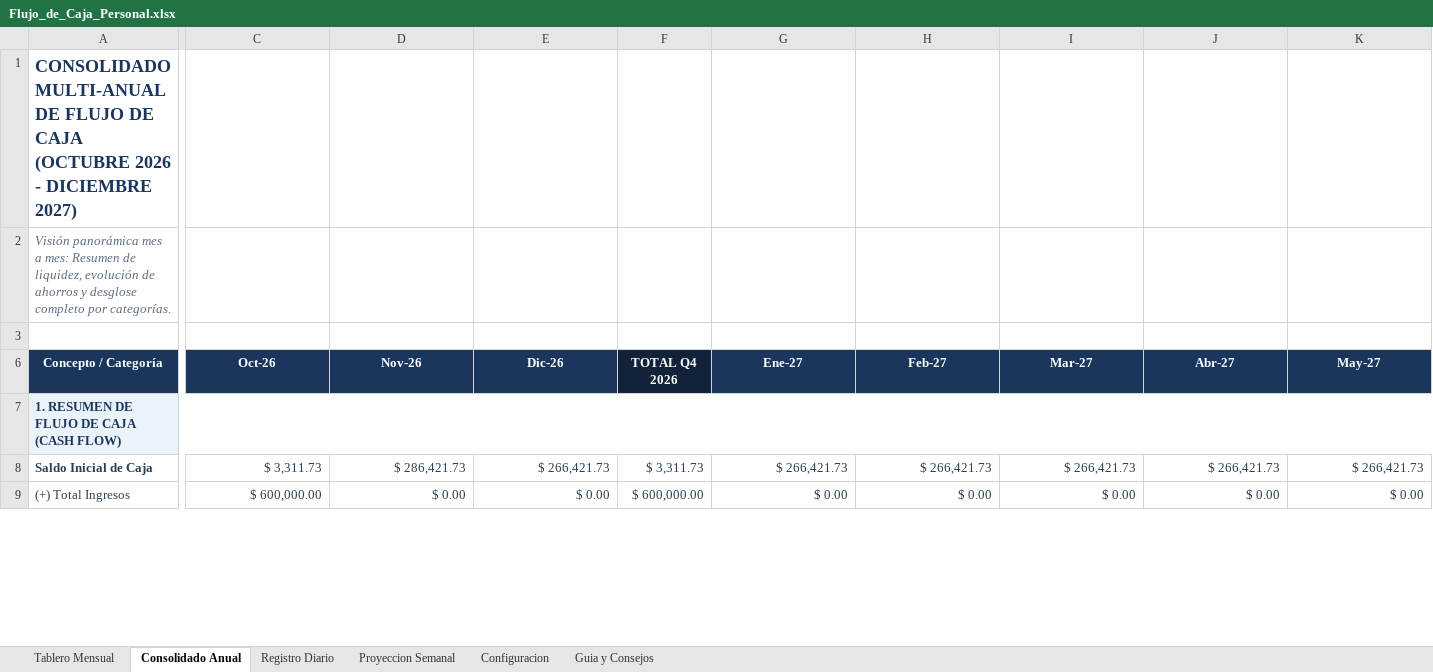
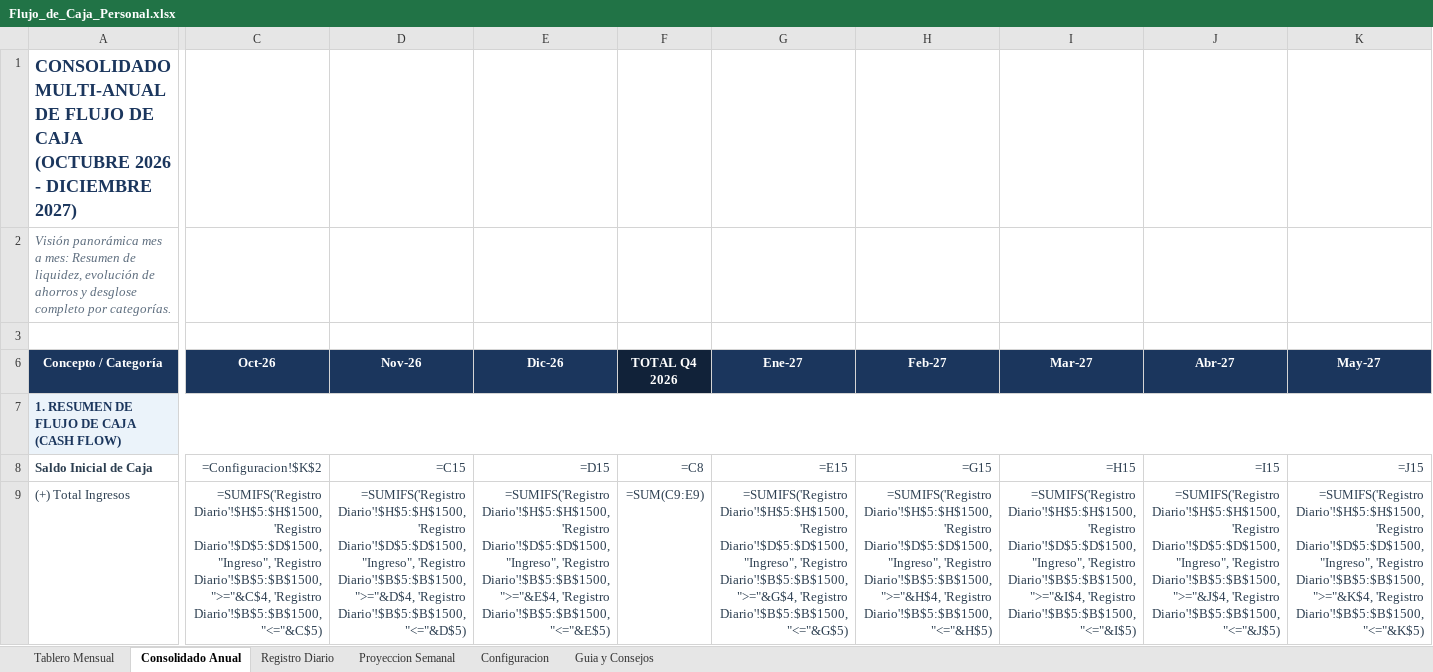
Before and after one commit to PiteIbarbia/FlujoDeCajaPersonal, an Excel workbook: Flujo_de_Caja_Personal.xlsx, sheet Consolidado Anual, drawn as a sheet; only a part is shown, gaps mark what is left out; values as stored, in another font and other column widths than the file's, no borders; formulas without a stored value are shown as written; the diff covers the shown part only; the diff names each change by its address in the sheet, - before the commit and + after, or states it on an @@ line.

```diff
--- a/Flujo_de_Caja_Personal.xlsx (sheet Consolidado Anual)
+++ b/Flujo_de_Caja_Personal.xlsx (sheet Consolidado Anual)
-C8 (Oct-26): $ 3,311.73
+C8 (Oct-26): =Configuracion!$K$2
-D8 (Nov-26): $ 286,421.73
+D8 (Nov-26): =C15
-E8 (Dic-26): $ 266,421.73
+E8 (Dic-26): =D15
-F8 (TOTAL Q4 2026): $ 3,311.73
+F8 (TOTAL Q4 2026): =C8
-G8 (Ene-27): $ 266,421.73
+G8 (Ene-27): =E15
-H8 (Feb-27): $ 266,421.73
+H8 (Feb-27): =G15
-I8 (Mar-27): $ 266,421.73
+I8 (Mar-27): =H15
-J8 (Abr-27): $ 266,421.73
+J8 (Abr-27): =I15
-K8 (May-27): $ 266,421.73
+K8 (May-27): =J15
-C9 (Oct-26): $ 600,000.00
+C9 (Oct-26): =SUMIFS('Registro Diario'!$H$5:$H$1500, 'Registro Diario'!$D$5:$D$1500, "Ingreso", 'Registro Diario'!$B$5:$B$1500, ">="&C$4, 'Registro Diario'!$B$5:$B$1500, "<="&C$5)
-D9 (Nov-26): $ 0.00
+D9 (Nov-26): =SUMIFS('Registro Diario'!$H$5:$H$1500, 'Registro Diario'!$D$5:$D$1500, "Ingreso", 'Registro Diario'!$B$5:$B$1500, ">="&D$4, 'Registro Diario'!$B$5:$B$1500, "<="&D$5)
-E9 (Dic-26): $ 0.00
+E9 (Dic-26): =SUMIFS('Registro Diario'!$H$5:$H$1500, 'Registro Diario'!$D$5:$D$1500, "Ingreso", 'Registro Diario'!$B$5:$B$1500, ">="&E$4, 'Registro Diario'!$B$5:$B$1500, "<="&E$5)
-F9 (TOTAL Q4 2026): $ 600,000.00
+F9 (TOTAL Q4 2026): =SUM(C9:E9)
-G9 (Ene-27): $ 0.00
+G9 (Ene-27): =SUMIFS('Registro Diario'!$H$5:$H$1500, 'Registro Diario'!$D$5:$D$1500, "Ingreso", 'Registro Diario'!$B$5:$B$1500, ">="&G$4, 'Registro Diario'!$B$5:$B$1500, "<="&G$5)
-H9 (Feb-27): $ 0.00
+H9 (Feb-27): =SUMIFS('Registro Diario'!$H$5:$H$1500, 'Registro Diario'!$D$5:$D$1500, "Ingreso", 'Registro Diario'!$B$5:$B$1500, ">="&H$4, 'Registro Diario'!$B$5:$B$1500, "<="&H$5)
-I9 (Mar-27): $ 0.00
+I9 (Mar-27): =SUMIFS('Registro Diario'!$H$5:$H$1500, 'Registro Diario'!$D$5:$D$1500, "Ingreso", 'Registro Diario'!$B$5:$B$1500, ">="&I$4, 'Registro Diario'!$B$5:$B$1500, "<="&I$5)
-J9 (Abr-27): $ 0.00
+J9 (Abr-27): =SUMIFS('Registro Diario'!$H$5:$H$1500, 'Registro Diario'!$D$5:$D$1500, "Ingreso", 'Registro Diario'!$B$5:$B$1500, ">="&J$4, 'Registro Diario'!$B$5:$B$1500, "<="&J$5)
-K9 (May-27): $ 0.00
+K9 (May-27): =SUMIFS('Registro Diario'!$H$5:$H$1500, 'Registro Diario'!$D$5:$D$1500, "Ingreso", 'Registro Diario'!$B$5:$B$1500, ">="&K$4, 'Registro Diario'!$B$5:$B$1500, "<="&K$5)
```
Also changed, not shown: 594 edited cells elsewhere in this sheet, sheet Registro Diario, sheet Tablero Mensual, sheet Configuracion, sheet Proyeccion Semanal, hidden cells, charts or pictures.
